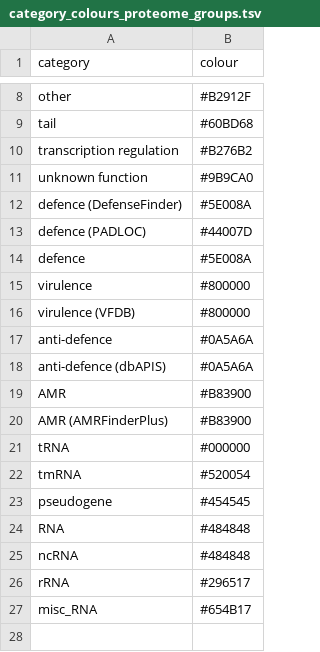
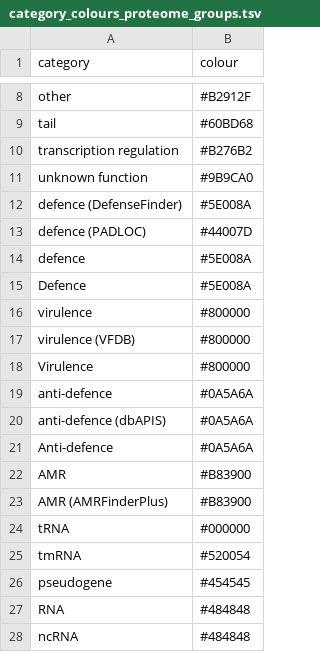
Before and after one commit to art-egorov/ilund4u, a TSV file: ilund4u/ilund4u_data/category_colours_proteome_groups.tsv, drawn as a sheet; only a part is shown, gaps mark what is left out; the shorter side is filled out with more unchanged rows; the diff names each change by its address in the sheet, - before the commit and + after, or states it on an @@ line.

```diff
--- a/ilund4u/ilund4u_data/category_colours_proteome_groups.tsv
+++ b/ilund4u/ilund4u_data/category_colours_proteome_groups.tsv
+row 15: Defence | #5E008A
+row 18: Virulence | #800000
+row 21: Anti-defence | #0A5A6A
```
Also changed, not shown: 9 other files.
